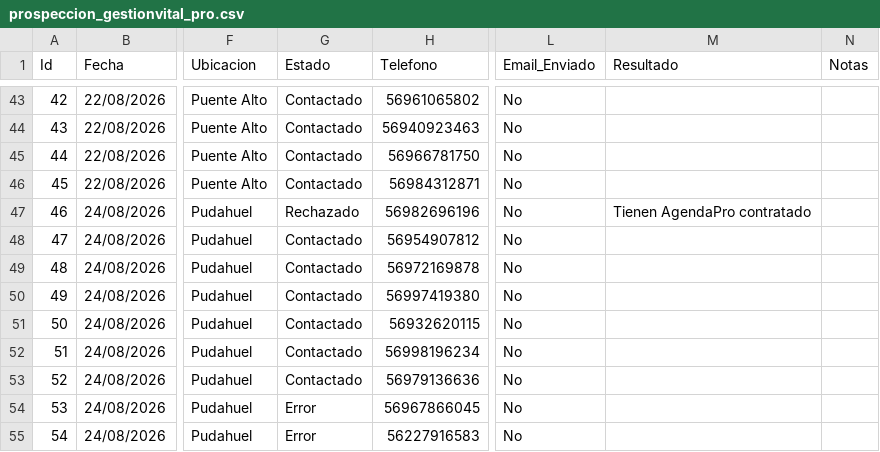
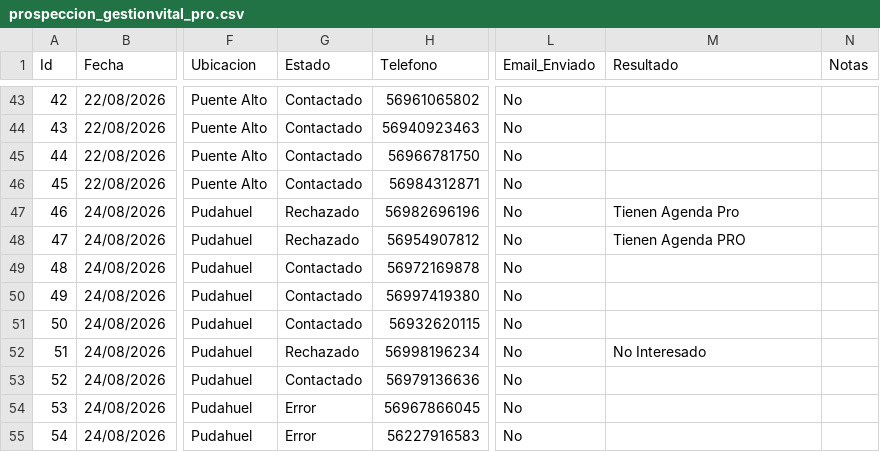
Before and after one commit to POPnLAR/Clientes, a CSV file: prospeccion_gestionvital_pro.csv, drawn as a sheet; only a part is shown, gaps mark what is left out; the diff names each change by its address in the sheet, - before the commit and + after, or states it on an @@ line.

Commit message:
Sincronización prospeccion_gestionvital_pro.csv 26/08/2026 17:39

```diff
--- a/prospeccion_gestionvital_pro.csv
+++ b/prospeccion_gestionvital_pro.csv
-M47 (Resultado): Tienen AgendaPro contratado
+M47 (Resultado): Tienen Agenda Pro
-G48 (Estado): Contactado
+G48 (Estado): Rechazado
-M48 (Resultado): (empty)
+M48 (Resultado): Tienen Agenda PRO
-G52 (Estado): Contactado
+G52 (Estado): Rechazado
-M52 (Resultado): (empty)
+M52 (Resultado): No Interesado
```
